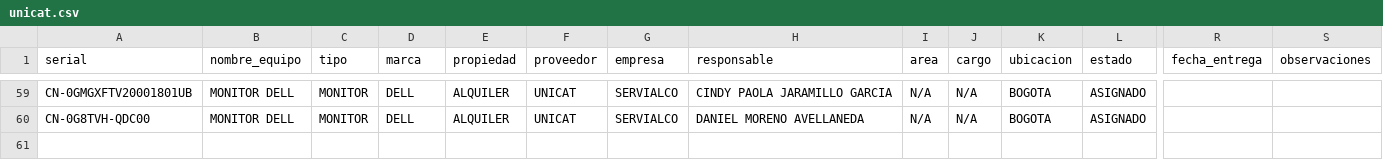
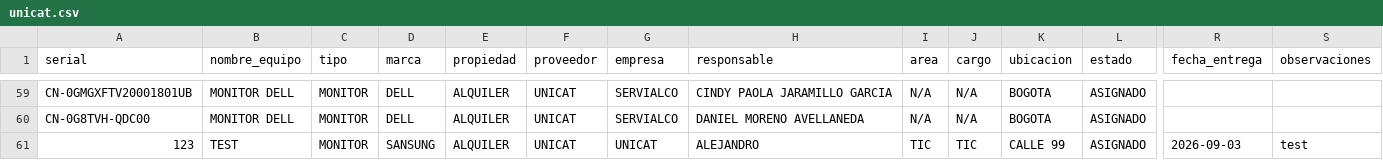
Before and after one commit to soporteti-beep/Inventario-Servialco, a CSV file: UNICAT/unicat.csv, drawn as a sheet; only a part is shown, gaps mark what is left out; rows hold the shown columns only; the diff names each change by its address in the sheet, - before the commit and + after, or states it on an @@ line.

```diff
--- a/UNICAT/unicat.csv
+++ b/UNICAT/unicat.csv
+row 61: 123 | TEST | MONITOR | SANSUNG | ALQUILER | UNICAT | UNICAT | ALEJANDRO | TIC | TIC | CALLE 99 | ASIGNADO | 2026-09-03 | test
```
